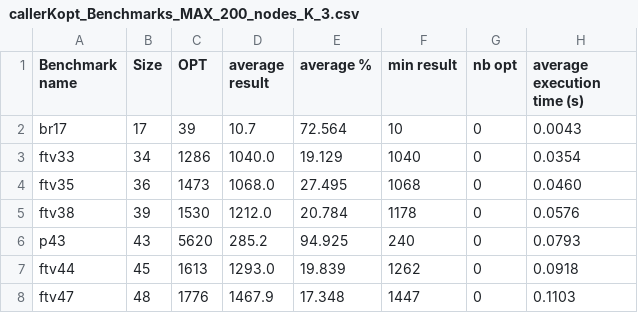
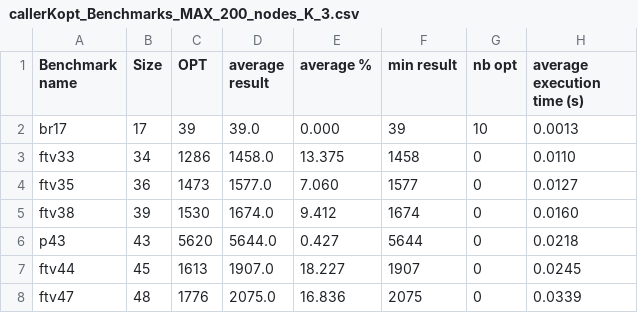
Before and after one commit to ahmedmokeddem/tsp, a CSV file: Heuristics/results/callerKopt_Benchmarks_MAX_200_nodes_K_3.csv, drawn as a sheet; only a part is shown; the diff covers the shown part only.

```diff
--- a/Heuristics/results/callerKopt_Benchmarks_MAX_200_nodes_K_3.csv
+++ b/Heuristics/results/callerKopt_Benchmarks_MAX_200_nodes_K_3.csv
@@ -1,8 +1,8 @@
 Benchmark name,Size,OPT,average result,average %,min result,nb opt,average execution time (s)
-br17,17,39,10.7,72.564,10,0,0.0043
-ftv33,34,1286,1040.0,19.129,1040,0,0.0354
-ftv35,36,1473,1068.0,27.495,1068,0,0.0460
-ftv38,39,1530,1212.0,20.784,1178,0,0.0576
-p43,43,5620,285.2,94.925,240,0,0.0793
-ftv44,45,1613,1293.0,19.839,1262,0,0.0918
-ftv47,48,1776,1467.9,17.348,1447,0,0.1103
+br17,17,39,39.0,0.000,39,10,0.0013
+ftv33,34,1286,1458.0,13.375,1458,0,0.0110
+ftv35,36,1473,1577.0,7.060,1577,0,0.0127
+ftv38,39,1530,1674.0,9.412,1674,0,0.0160
+p43,43,5620,5644.0,0.427,5644,0,0.0218
+ftv44,45,1613,1907.0,18.227,1907,0,0.0245
+ftv47,48,1776,2075.0,16.836,2075,0,0.0339
```
Also changed, not shown: 32 edited cells elsewhere in this file, Heuristics/results/callerKopt_Benchmarks_MAX_200_nodes_K_2.csv, Heuristics/results/callerKopt_Benchmarks_MAX_200_nodes_K_4.csv, 2 other files.
